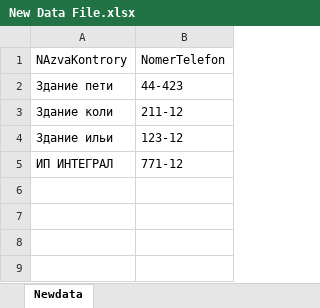
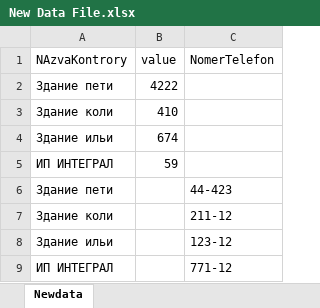
Before and after one commit to 63110/xlsxtest, an Excel workbook: New Data File.xlsx, sheet Newdata, drawn as a sheet; values as stored, in another font and other column widths than the file's, no borders; addresses are those after the commit; the diff names each change by its address in the sheet, - before the commit and + after, or states it on an @@ line.

```diff
--- a/New Data File.xlsx (sheet Newdata)
+++ b/New Data File.xlsx (sheet Newdata)
+column B (value), empty
+row 2: Здание пети | 4222
+row 3: Здание коли | 410
+row 4: Здание ильи | 674
+row 5: ИП ИНТЕГРАЛ | 59
```
Also changed, not shown: 1 other file.
